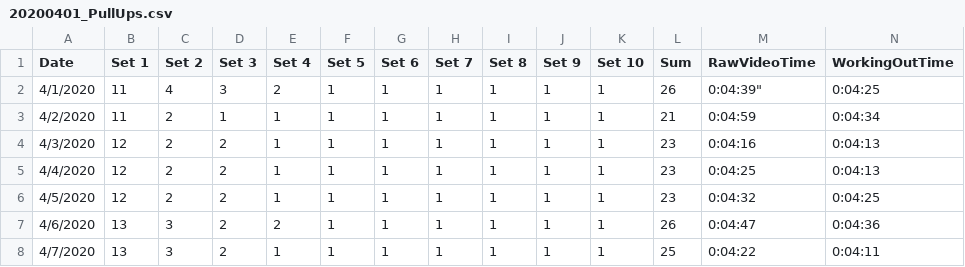
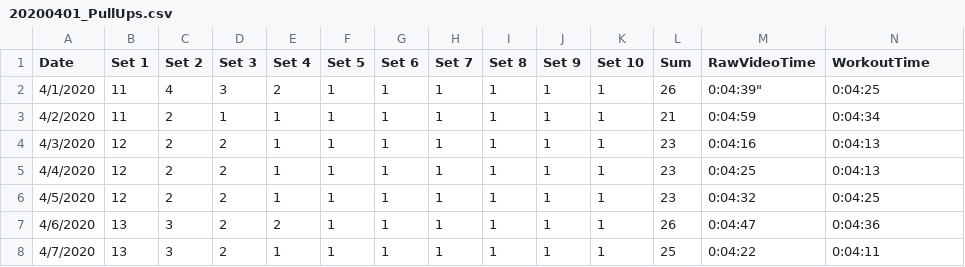
Before and after one commit to YaguangZhang/SimpleExerciseStatistics, a CSV file: 20200401_PullUps.csv, drawn as a sheet; only a part is shown.

Commit message:
Add workout time trend plot.

```diff
--- a/20200401_PullUps.csv
+++ b/20200401_PullUps.csv
@@ -1,2 +1,2 @@
-"Date","Set 1","Set 2","Set 3","Set 4","Set 5","Set 6","Set 7","Set 8","Set 9","Set 10","Sum","RawVideoTime","WorkingOutTime"
+"Date","Set 1","Set 2","Set 3","Set 4","Set 5","Set 6","Set 7","Set 8","Set 9","Set 10","Sum","RawVideoTime","WorkoutTime"
 "4/1/2020",11,4,3,2,1,1,1,1,1,1,26,0:04:39","0:04:25"
```
Also changed, not shown: 2 other files.
